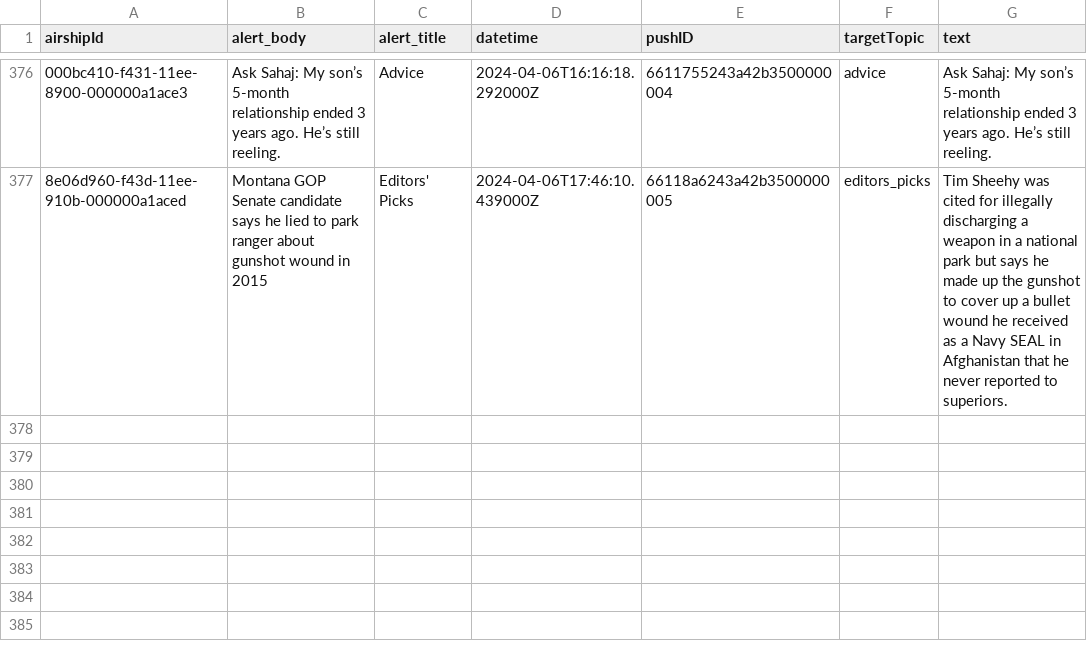
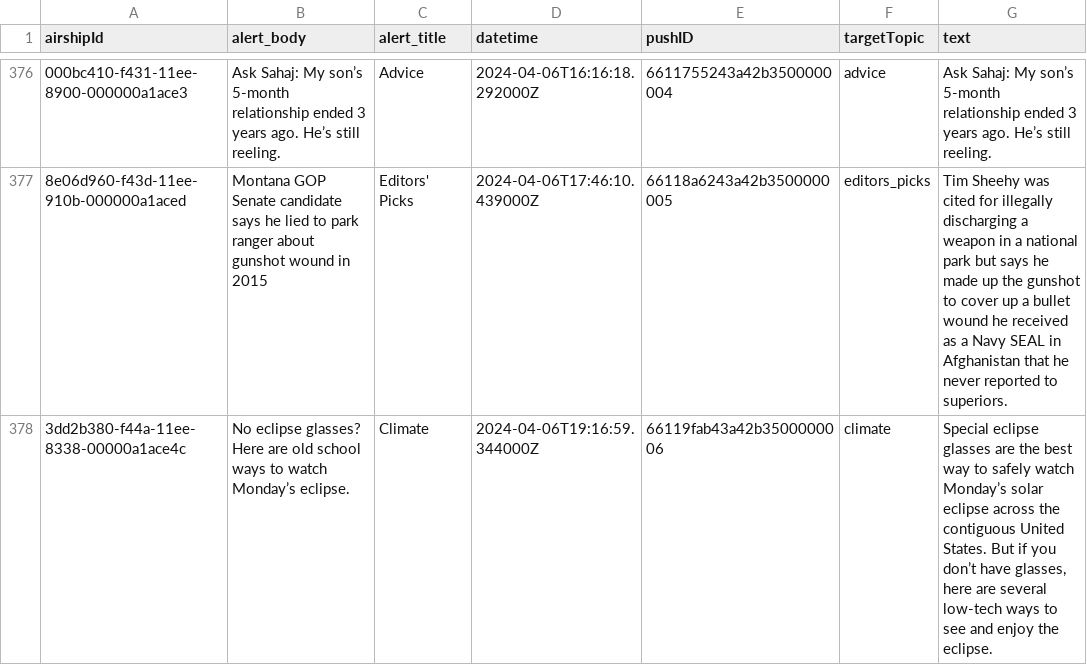
Before and after one commit to dwillis/wapo-alerts, a CSV file: alerts.csv, drawn as a sheet; only a part is shown, gaps mark what is left out; the diff names each change by its address in the sheet, - before the commit and + after, or states it on an @@ line.

```diff
--- a/alerts.csv
+++ b/alerts.csv
+row 378: 3dd2b380-f44a-11ee-8338-00000a1ace4c | No eclipse glasses? Here are old school ways to watch Monday’s eclipse. | Climate | 2024-04-06T19:16:59.344000Z | 66119fab43a42b3500000006 | climate | Special eclipse glasses are the best way to safely watch Monday’s solar eclipse across the contiguous United States. But if you don’t have glasses, here are several low-tech ways to see and enjoy the eclipse.
```
Also changed, not shown: 2 other files.
